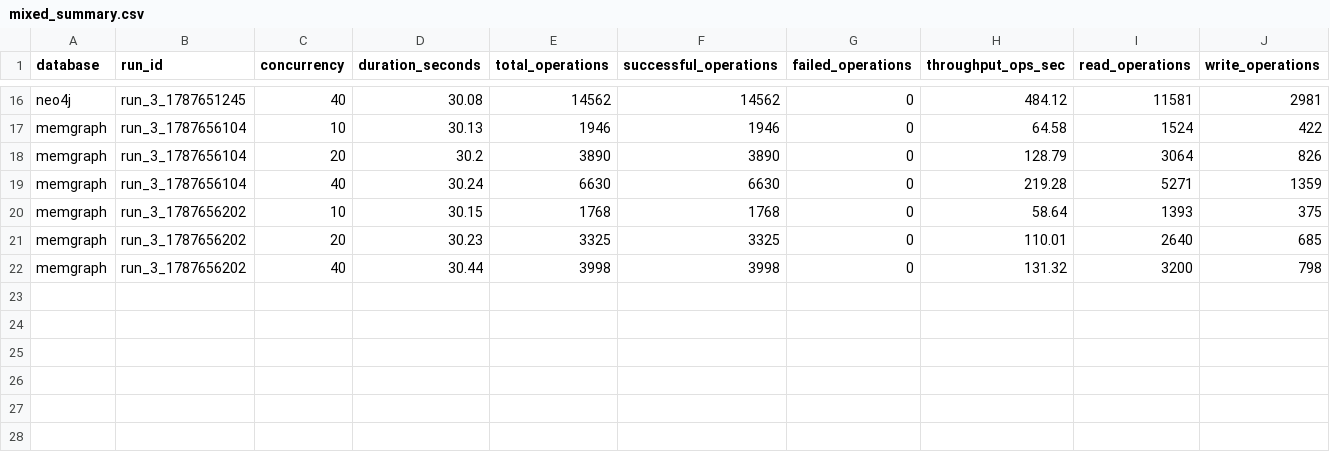
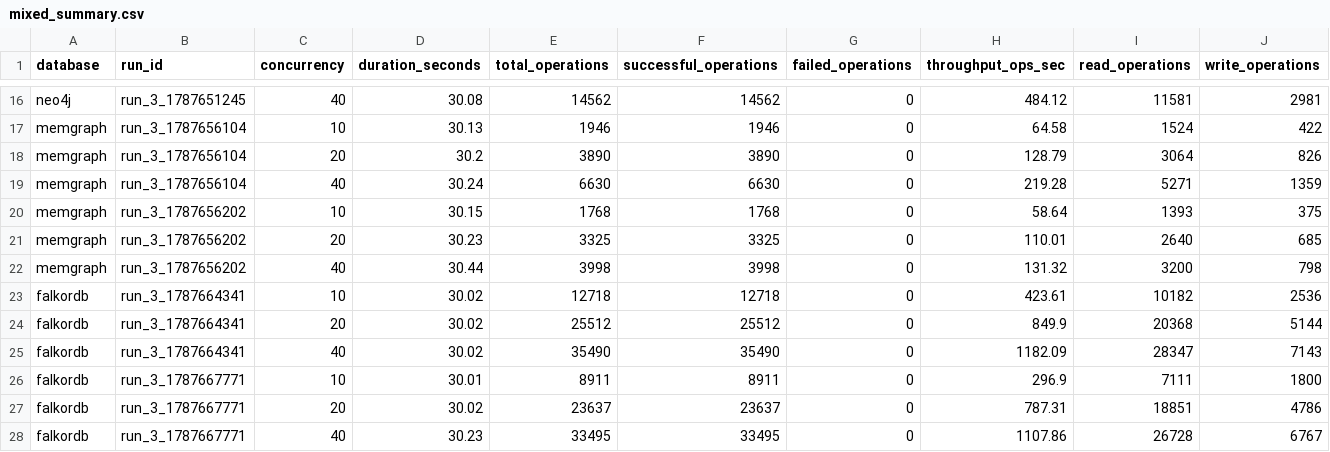
Before and after one commit to Sumit-h2002/Graph-Database-Application, a CSV file: results/processed/mixed_summary.csv, drawn as a sheet; only a part is shown, gaps mark what is left out; rows hold the shown columns only; the diff names each change by its address in the sheet, - before the commit and + after, or states it on an @@ line.

```diff
--- a/results/processed/mixed_summary.csv
+++ b/results/processed/mixed_summary.csv
+row 23: falkordb | run_3_1787664341 | 10 | 30.02 | 12718 | 12718 | 0 | 423.61 | 10182 | 2536
+row 24: falkordb | run_3_1787664341 | 20 | 30.02 | 25512 | 25512 | 0 | 849.9 | 20368 | 5144
+row 25: falkordb | run_3_1787664341 | 40 | 30.02 | 35490 | 35490 | 0 | 1182.09 | 28347 | 7143
+row 26: falkordb | run_3_1787667771 | 10 | 30.01 | 8911 | 8911 | 0 | 296.9 | 7111 | 1800
+row 27: falkordb | run_3_1787667771 | 20 | 30.02 | 23637 | 23637 | 0 | 787.31 | 18851 | 4786
+row 28: falkordb | run_3_1787667771 | 40 | 30.23 | 33495 | 33495 | 0 | 1107.86 | 26728 | 6767
```
Also changed, not shown: results/processed/aggregated_summary.csv, results/processed/load_summary.csv, 8 other files.
